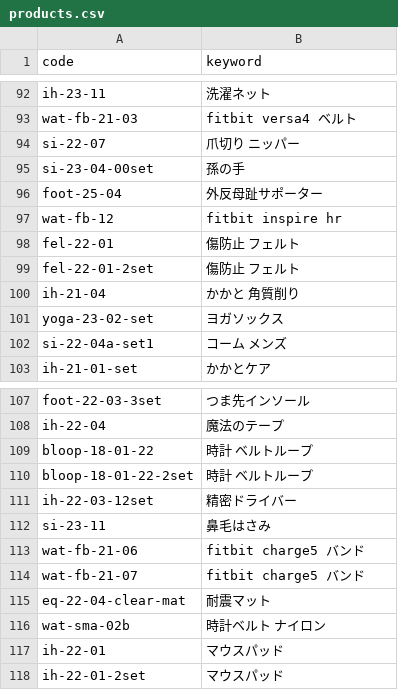
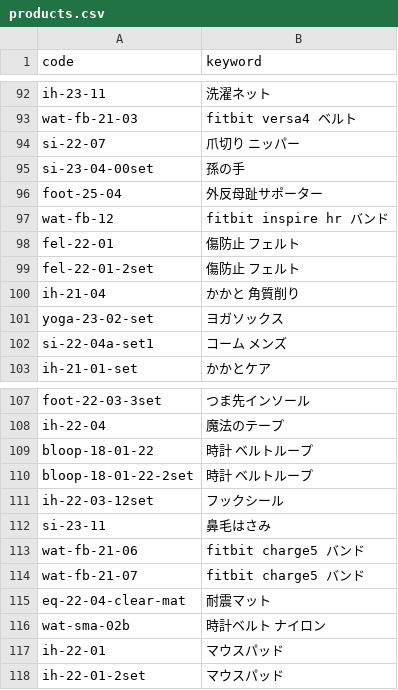
Before and after one commit to kaiyoshida0318/ycheck, a CSV file: data/products.csv, drawn as a sheet; only a part is shown, gaps mark what is left out.

Commit message:
Update products.csv

```diff
--- a/data/products.csv
+++ b/data/products.csv
@@ -96,3 +96,3 @@ si-23-04-00set,孫の手
 foot-25-04,外反母趾サポーター
-wat-fb-12,fitbit inspire hr
+wat-fb-12,fitbit inspire hr バンド
 fel-22-01,傷防止 フェルト
@@ -110,3 +110,3 @@ bloop-18-01-22,時計 ベルトループ
 bloop-18-01-22-2set,時計 ベルトループ
-ih-22-03-12set,精密ドライバー
+ih-22-03-12set,フックシール
 si-23-11,鼻毛はさみ
```
